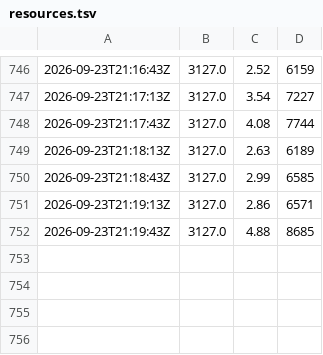
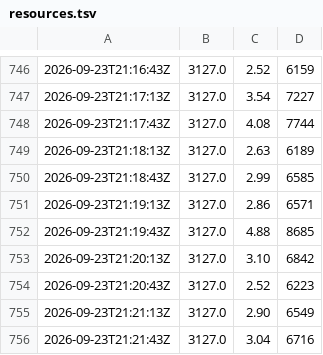
Before and after one commit to paulzierep/metagenomic-binning-benchmark, a TSV file: runs/baseline_unmodified/logs/resources.tsv, drawn as a sheet; only a part is shown, gaps mark what is left out.

Commit message:
status: yes — baseline_unmodified epoch 171/200 loss 2.8593990802764893 acc 98.85416412353516 model big-pickle — Baseline training epoch ~109/200 (~2.4 m 2026-09-23 20:33:11 UTC - heartbeat 2026-09-23 20:43:58 UTC - heartbeat 2026-09-23 20:56:28 UTC - heartbeat 2026-09-23 20:57:36 UTC - heartbeat 2026-09-23 20:58:25 UTC - issue #7 close 2026-09-23 20:59:20 UTC - heartbeat 2026-09-23 20:59:58 UTC - heartbeat 2026-09-23 21:00:37 UTC - heartbeat 2026-09-23 21:01:19 UTC - heartbeat 2026-09-23 21:01:58 UTC - heartbeat 2026-09-23 21:02:37 UTC - heartbeat 2026-09-23 21:03:22 UTC - heartbeat 2026-09-23 21:04:00 UTC - heartbeat 2026-09-23 21:04:40 UTC - heartbeat 2026-09-23 21:05:21 UTC - heartbeat 2026-09-23 21:05:59 UTC - heartbeat 2026-09-23 21:06:39 UTC - heartbeat 2026-09-23 21:07:53 UTC - heartbeat 2026-09-23 21:08:31 UTC - heartbeat 2026-09-23 21:09:10 UTC - heartbeat 2026-09-23 21:09:49 UTC - heartbeat 2026-09-23 21:10:27 UTC - heartbeat 2026-09-23 21:11:06 UTC - heartbeat 2026-09-23 21:11:52 UTC - heartbeat 2026-09-23 21:12:29 UTC - heartbeat 2026-09-23 21:13:08 UTC - heartbeat 2026-09-23 21:13:48 UTC - heartbeat 2026-09-23 21:14:29 UTC - heartbeat 2026-09-23 21:15:07 UTC - heartbeat 2026-09-23 21:15:49 UTC - heartbeat 2026-09-23 21:16:28 UTC - heartbeat 2026-09-23 21:17:09 UTC - heartbeat 2026-09-23 21:17:50 UTC - heartbeat 2026-09-23 21:18:29 UTC - heartbeat 2026-09-23 21:19:08 UTC - heartbeat 2026-09-23 21:19:49 UTC - heartbeat 2026-09-23 21:20:27 UTC - heartbeat 2026-09-23 21:21:08 UTC - heartbeat 2026-09-23 21:21:48 UTC - heartbeat

```diff
--- a/runs/baseline_unmodified/logs/resources.tsv
+++ b/runs/baseline_unmodified/logs/resources.tsv
@@ -752 +752,5 @@
 2026-09-23T21:19:43Z	3127.0	4.88	8685
+2026-09-23T21:20:13Z	3127.0	3.10	6842
+2026-09-23T21:20:43Z	3127.0	2.52	6223
+2026-09-23T21:21:13Z	3127.0	2.90	6549
+2026-09-23T21:21:43Z	3127.0	3.04	6716
```
Also changed, not shown: 7 other files.
